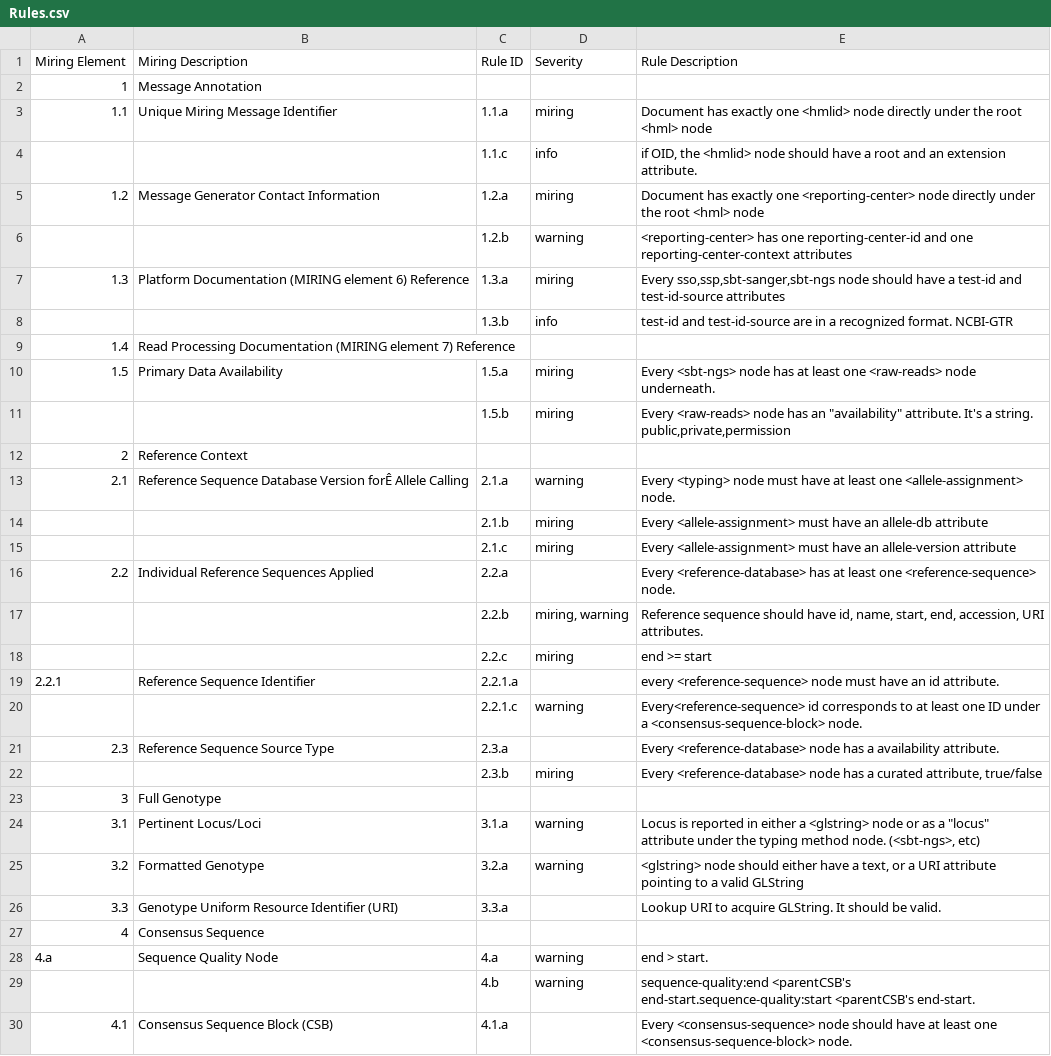
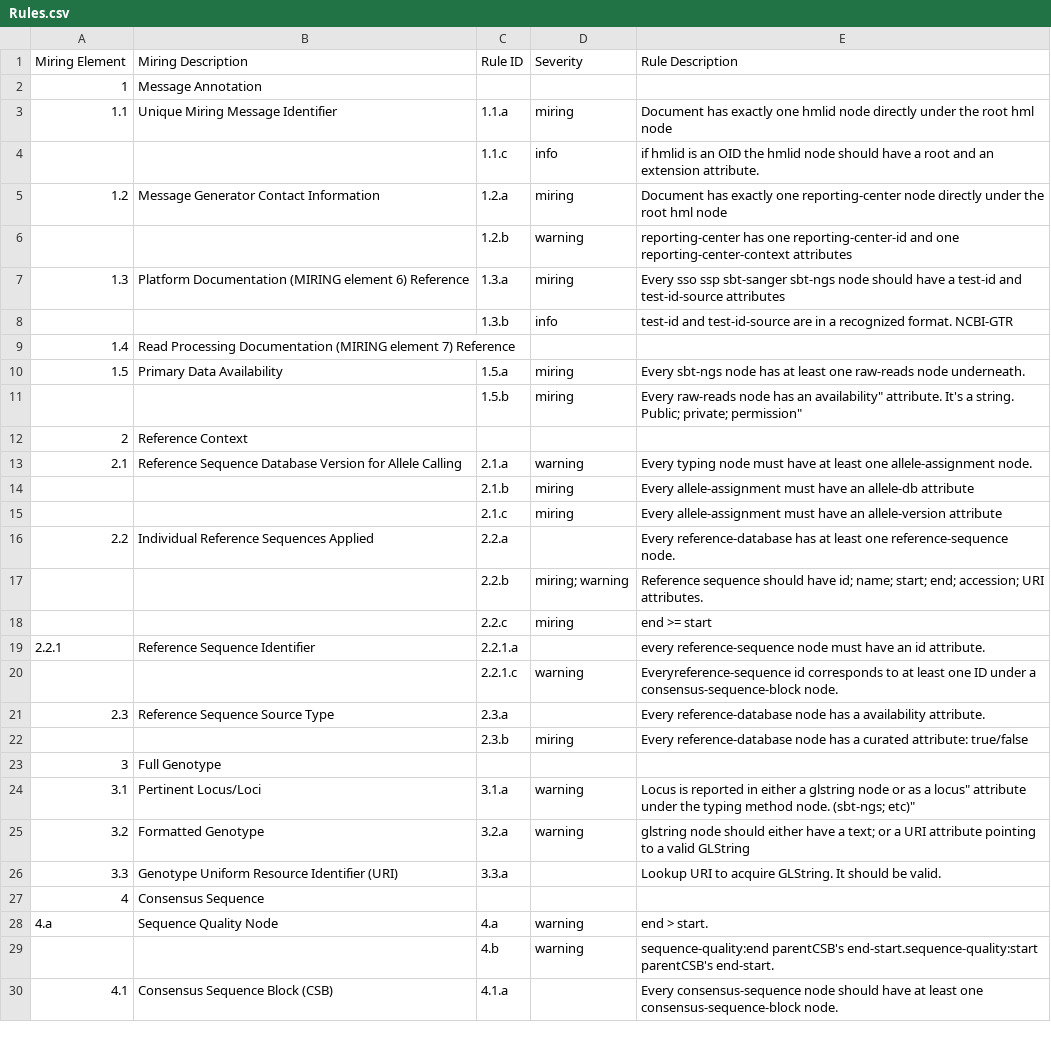
Before and after one commit to nmdp-bioinformatics/miring-validator, a CSV file: WebContent/rules/Rules.csv, drawn as a sheet; only a part is shown; the diff covers the shown part only; the diff names each change by its address in the sheet, - before the commit and + after, or states it on an @@ line.

```diff
--- a/WebContent/rules/Rules.csv
+++ b/WebContent/rules/Rules.csv
-E3: …exactly one <hmlid> node directly under the root <hml> node
+E3: …exactly one hmlid node directly under the root hml node
-E4: if OID, the <hmlid> node should…
+E4: if hmlid is an OID the hmlid node should…
-E5: …exactly one <reporting-center> node directly under the root <hml> node
+E5: …exactly one reporting-center node directly under the root hml node
-E6: <reporting-center> has one…
+E6: reporting-center has one…
-E7: Every sso,ssp,sbt-sanger,sbt-ngs node should…
+E7: Every sso ssp sbt-sanger sbt-ngs node should…
-E10: Every <sbt-ngs> node has at least one <raw-reads> node underneath.
+E10: Every sbt-ngs node has at least one raw-reads node underneath.
-E11: Every <raw-reads> node has an "availability" attribute. It's a string. public,private,permission
+E11: Every raw-reads node has an availability" attribute. It's a string. Public; private; permission"
-B13: …Database Version forÊ Allele Calling
+B13: …Database Version for Allele Calling
-E13: Every <typing> node must have at least one <allele-assignment> node.
+E13: Every typing node must have at least one allele-assignment node.
-E14: Every <allele-assignment> must have…
+E14: Every allele-assignment must have…
-E15: Every <allele-assignment> must have…
+E15: Every allele-assignment must have…
-E16: Every <reference-database> has at least one <reference-sequence> node.
+E16: Every reference-database has at least one reference-sequence node.
-D17: miring, warning
+D17: miring; warning
-E17: …should have id, name, start, end, accession, URI attributes.
+E17: …should have id; name; start; end; accession; URI attributes.
-E19: every <reference-sequence> node must…
+E19: every reference-sequence node must…
-E20: Every<reference-sequence> id corresponds to at least one ID under a <consensus-sequence-block> node.
+E20: Everyreference-sequence id corresponds to at least one ID under a consensus-sequence-block node.
-E21: Every <reference-database> node has…
+E21: Every reference-database node has…
-E22: Every <reference-database> node has a curated attribute, true/false
+E22: Every reference-database node has a curated attribute: true/false
-E24: …either a <glstring> node or as a "locus" attribute under the typing method node. (<sbt-ngs>, etc)
+E24: …either a glstring node or as a locus" attribute under the typing method node. (sbt-ngs; etc)"
-E25: <glstring> node should either have a text, or a…
+E25: glstring node should either have a text; or a…
-E29: sequence-quality:end <parentCSB's end-start.sequence-quality:start <parentCSB's end-start.
+E29: sequence-quality:end parentCSB's end-start.sequence-quality:start parentCSB's end-start.
-E30: Every <consensus-sequence> node should have at least one <consensus-sequence-block> node.
+E30: Every consensus-sequence node should have at least one consensus-sequence-block node.
```
Also changed, not shown: 17 edited cells elsewhere in this file, 2 other files.
